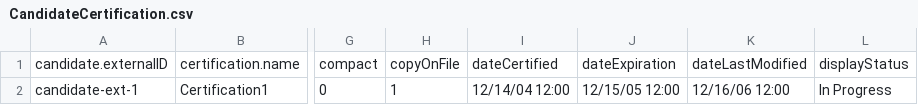
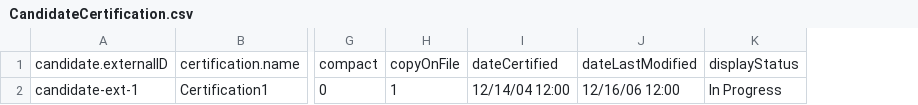
Before and after one commit to bullhorn/dataloader, a CSV file: examples/load/CandidateCertification.csv, drawn as a sheet; only a part is shown, gaps mark what is left out; the diff names each change by its address in the sheet, - before the commit and + after, or states it on an @@ line.

Commit message:
fix(Date Expiration Test): Removing a field from testing that is causing a false negative (#436)
Co-authored-by: Nathan Dickerson <nathan.dickerson@bullhorn.com>

```diff
--- a/examples/load/CandidateCertification.csv
+++ b/examples/load/CandidateCertification.csv
-column J, rows 1-2: dateExpiration | 12/15/05 12:00
```
